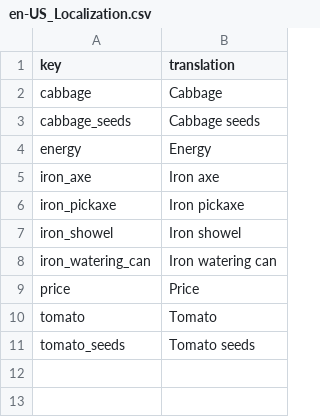
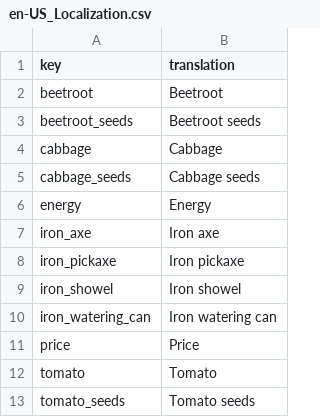
Before and after one commit to TheRickMountain/Ay-Bulak, a CSV file: palmesneo_village/palmesneo_village/Content/Localization/en-US_Localization.csv, drawn as a sheet.

```diff
--- a/palmesneo_village/palmesneo_village/Content/Localization/en-US_Localization.csv
+++ b/palmesneo_village/palmesneo_village/Content/Localization/en-US_Localization.csv
@@ -1,2 +1,4 @@
 key,translation
+beetroot,Beetroot
+beetroot_seeds,Beetroot seeds
 cabbage,Cabbage
```
Also changed, not shown: palmesneo_village/palmesneo_village/Content/Localization/ky-KY_Localization.csv, palmesneo_village/palmesneo_village/Content/Localization/ru-RU_Localization.csv, 6 other files.
